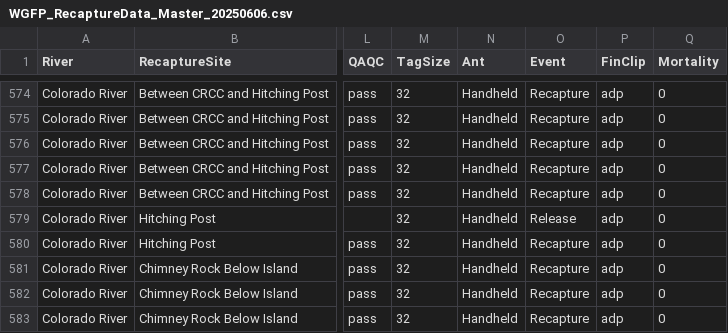
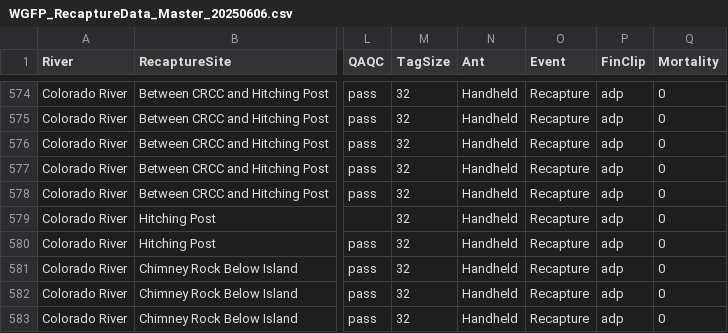
Before and after one commit to sfigraf/WGFP_dataclean_vis2.0, a CSV file: data/WGFP_RecaptureData_Master_20250606.csv, drawn as a sheet; only a part is shown, gaps mark what is left out; the diff names each change by its address in the sheet, - before the commit and + after, or states it on an @@ line.

Commit message:
typo in recap file, qaqc for release added into markdown

```diff
--- a/data/WGFP_RecaptureData_Master_20250606.csv
+++ b/data/WGFP_RecaptureData_Master_20250606.csv
-O579 (Event): Release
+O579 (Event): Recapture
```
Also changed, not shown: 3 other files.
